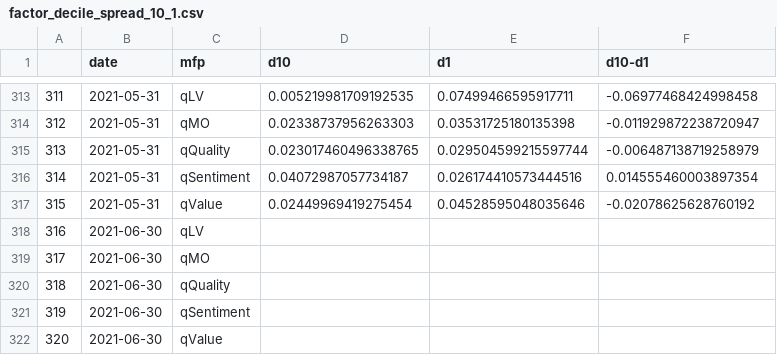
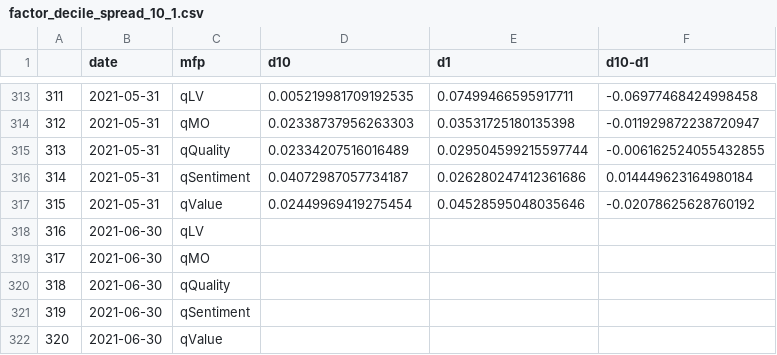
Before and after one commit to zhenik70/qrio, a CSV file: data/factor_decile_spread_10_1.csv, drawn as a sheet; only a part is shown, gaps mark what is left out.

Commit message:
the file has been updated 2021-06-16

```diff
--- a/data/factor_decile_spread_10_1.csv
+++ b/data/factor_decile_spread_10_1.csv
@@ -314,4 +314,4 @@
 312,2021-05-31,qMO,0.02338737956263303,0.03531725180135398,-0.011929872238720947
-313,2021-05-31,qQuality,0.023017460496338765,0.029504599215597744,-0.006487138719258979
-314,2021-05-31,qSentiment,0.04072987057734187,0.026174410573444516,0.014555460003897354
+313,2021-05-31,qQuality,0.02334207516016489,0.029504599215597744,-0.006162524055432855
+314,2021-05-31,qSentiment,0.04072987057734187,0.026280247412361686,0.014449623164980184
 315,2021-05-31,qValue,0.02449969419275454,0.04528595048035646,-0.02078625628760192
```
